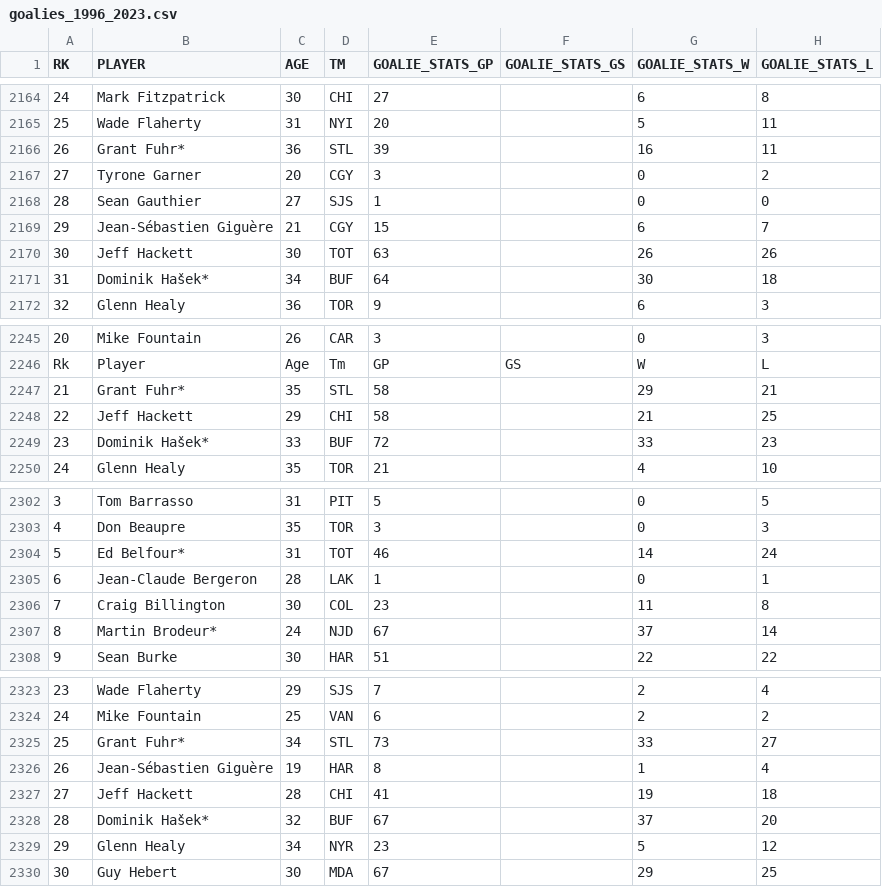
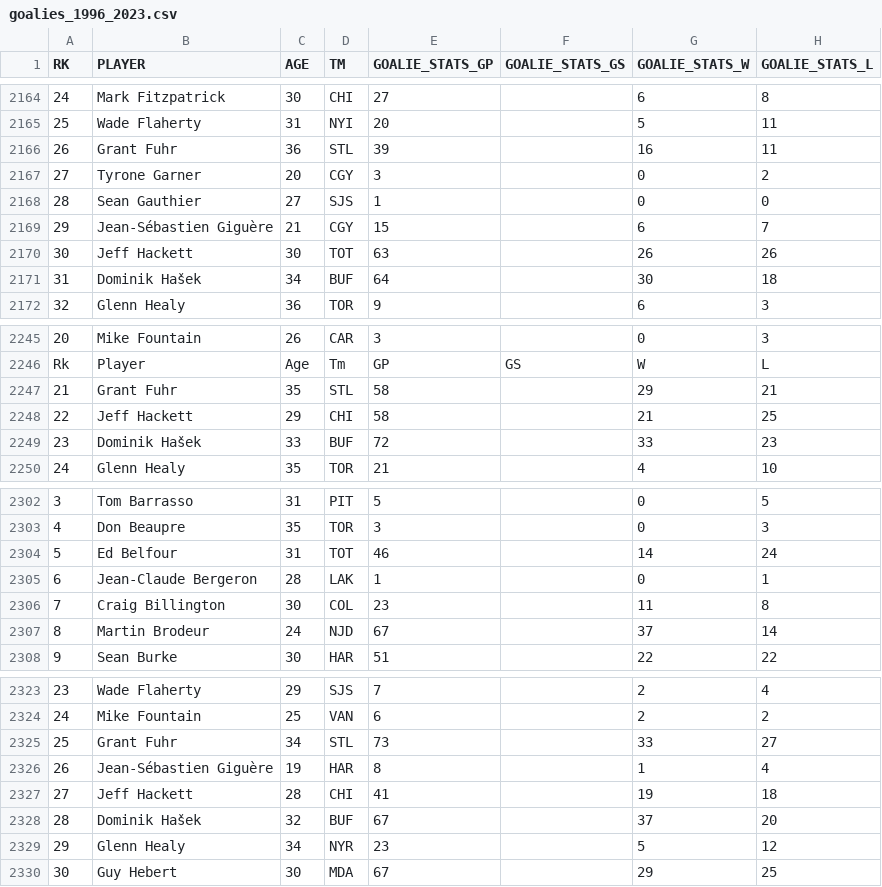
Before and after one commit to hinayatali9/MIE368_PROJECT, a CSV file: player_proj/goalies_1996_2023.csv, drawn as a sheet; only a part is shown, gaps mark what is left out; the diff covers the shown part only; the diff names each change by its address in the sheet, - before the commit and + after, or states it on an @@ line.

```diff
--- a/player_proj/goalies_1996_2023.csv
+++ b/player_proj/goalies_1996_2023.csv
-B2166 (PLAYER): Grant Fuhr*
+B2166 (PLAYER): Grant Fuhr
-B2171 (PLAYER): Dominik Hašek*
+B2171 (PLAYER): Dominik Hašek
-B2247 (PLAYER): Grant Fuhr*
+B2247 (PLAYER): Grant Fuhr
-B2249 (PLAYER): Dominik Hašek*
+B2249 (PLAYER): Dominik Hašek
-B2304 (PLAYER): Ed Belfour*
+B2304 (PLAYER): Ed Belfour
-B2307 (PLAYER): Martin Brodeur*
+B2307 (PLAYER): Martin Brodeur
-B2325 (PLAYER): Grant Fuhr*
+B2325 (PLAYER): Grant Fuhr
-B2328 (PLAYER): Dominik Hašek*
+B2328 (PLAYER): Dominik Hašek
```
Also changed, not shown: 65 edited cells elsewhere in this file, 7 other files.
